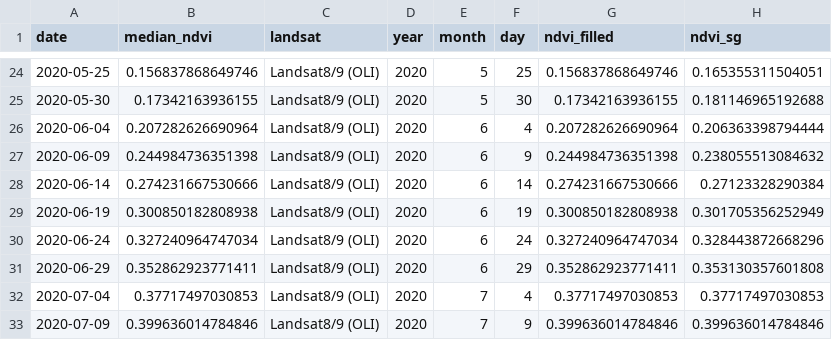
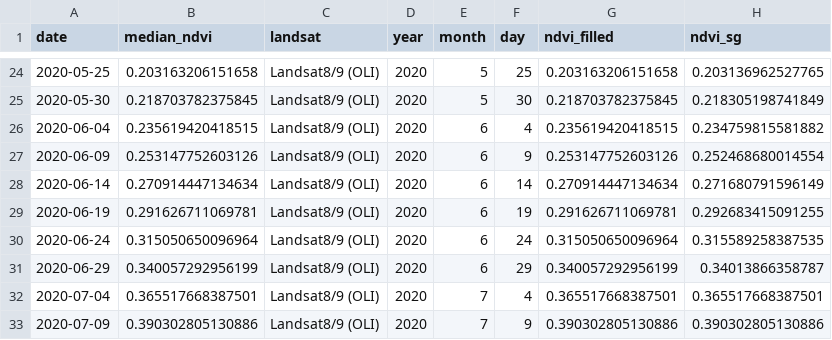
Before and after one commit to Khushi130404/Landsat-Kanha-Moniter-2020-2021, a CSV file: Data_Table/Landsat_8_9/data_sg_smoothed/gl1_kanha_table_5day_interpolated_SG.csv, drawn as a sheet; only a part is shown, gaps mark what is left out; the diff covers the shown part only.

```diff
--- a/Data_Table/Landsat_8_9/data_sg_smoothed/gl1_kanha_table_5day_interpolated_SG.csv
+++ b/Data_Table/Landsat_8_9/data_sg_smoothed/gl1_kanha_table_5day_interpolated_SG.csv
@@ -24,10 +24,10 @@
-2020-05-25,0.156837868649746,"Landsat8/9 (OLI)",2020,5,25,0.156837868649746,0.165355311504051
-2020-05-30,0.17342163936155,"Landsat8/9 (OLI)",2020,5,30,0.17342163936155,0.181146965192688
-2020-06-04,0.207282626690964,"Landsat8/9 (OLI)",2020,6,4,0.207282626690964,0.206363398794444
-2020-06-09,0.244984736351398,"Landsat8/9 (OLI)",2020,6,9,0.244984736351398,0.238055513084632
-2020-06-14,0.274231667530666,"Landsat8/9 (OLI)",2020,6,14,0.274231667530666,0.27123328290384
-2020-06-19,0.300850182808938,"Landsat8/9 (OLI)",2020,6,19,0.300850182808938,0.301705356252949
-2020-06-24,0.327240964747034,"Landsat8/9 (OLI)",2020,6,24,0.327240964747034,0.328443872668296
-2020-06-29,0.352862923771411,"Landsat8/9 (OLI)",2020,6,29,0.352862923771411,0.353130357601808
-2020-07-04,0.37717497030853,"Landsat8/9 (OLI)",2020,7,4,0.37717497030853,0.37717497030853
-2020-07-09,0.399636014784846,"Landsat8/9 (OLI)",2020,7,9,0.399636014784846,0.399636014784846
+2020-05-25,0.203163206151658,"Landsat8/9 (OLI)",2020,5,25,0.203163206151658,0.203136962527765
+2020-05-30,0.218703782375845,"Landsat8/9 (OLI)",2020,5,30,0.218703782375845,0.218305198741849
+2020-06-04,0.235619420418515,"Landsat8/9 (OLI)",2020,6,4,0.235619420418515,0.234759815581882
+2020-06-09,0.253147752603126,"Landsat8/9 (OLI)",2020,6,9,0.253147752603126,0.252468680014554
+2020-06-14,0.270914447134634,"Landsat8/9 (OLI)",2020,6,14,0.270914447134634,0.271680791596149
+2020-06-19,0.291626711069781,"Landsat8/9 (OLI)",2020,6,19,0.291626711069781,0.292683415091255
+2020-06-24,0.315050650096964,"Landsat8/9 (OLI)",2020,6,24,0.315050650096964,0.315589258387535
+2020-06-29,0.340057292956199,"Landsat8/9 (OLI)",2020,6,29,0.340057292956199,0.34013866358787
+2020-07-04,0.365517668387501,"Landsat8/9 (OLI)",2020,7,4,0.365517668387501,0.365517668387501
+2020-07-09,0.390302805130886,"Landsat8/9 (OLI)",2020,7,9,0.390302805130886,0.390302805130886
```
Also changed, not shown: 47 edited cells elsewhere in this file, Data_Table/Landsat_8_9/data_sg_smoothed/nw_kanha_table_5day_interpolated_SG.csv, 2 other files.
